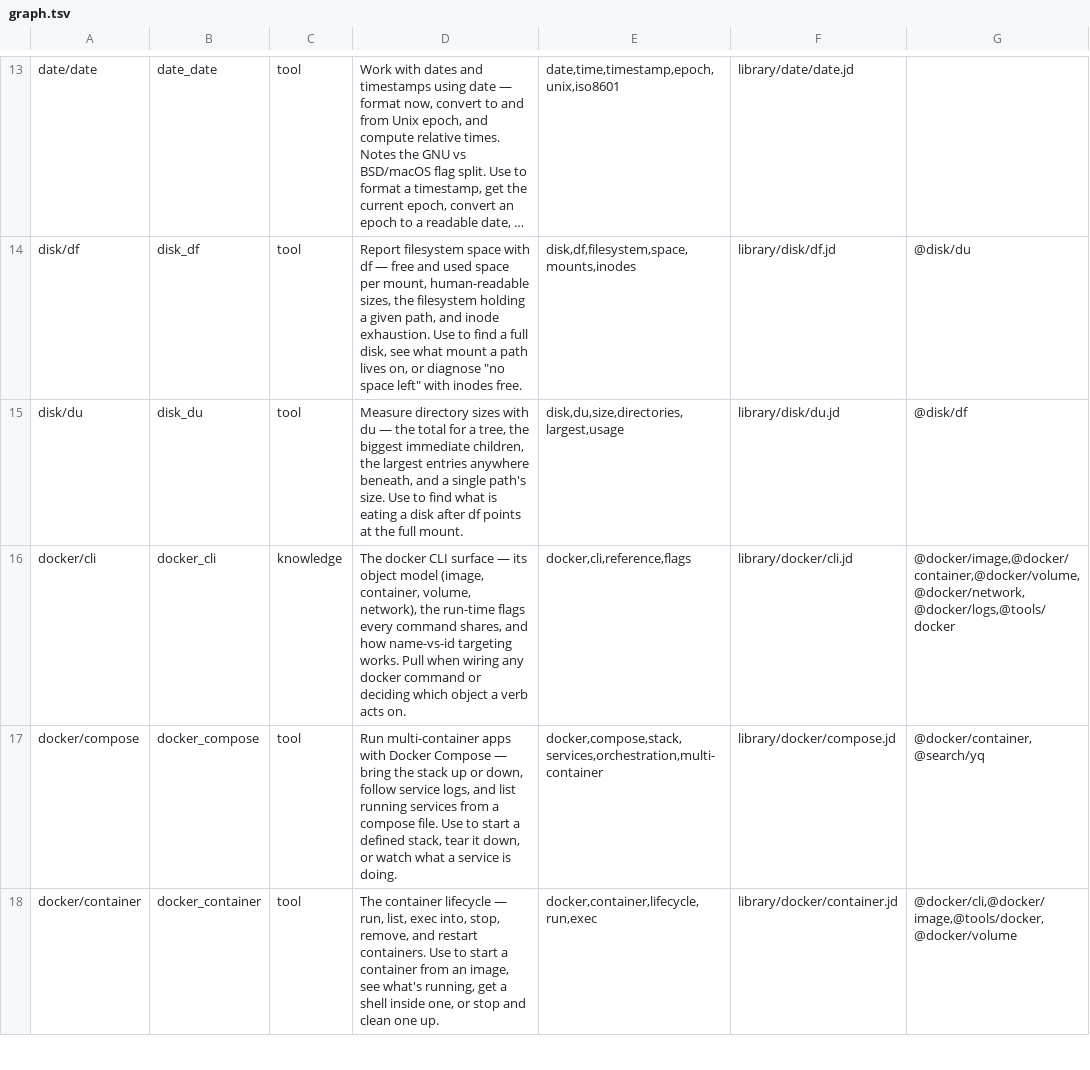
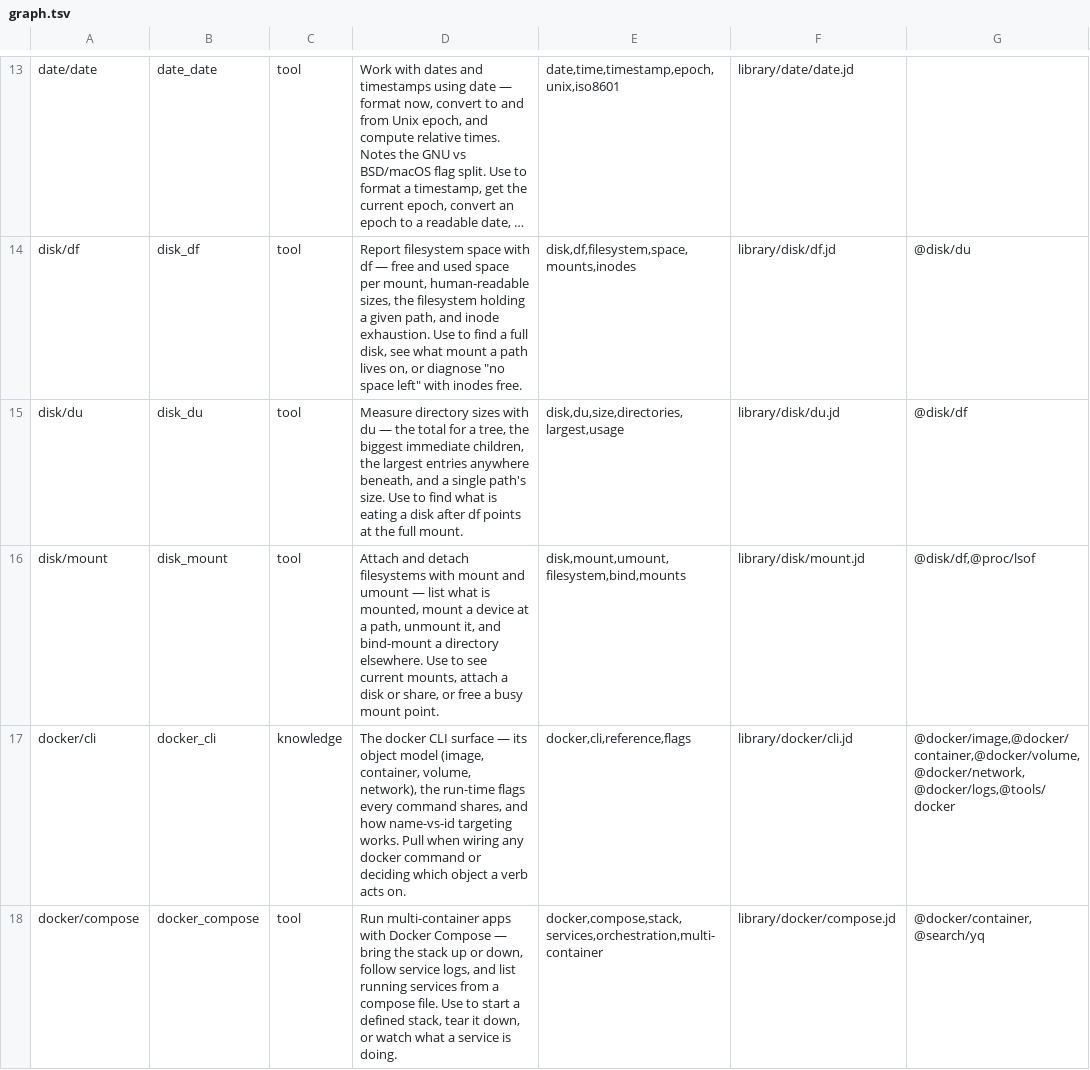
Before and after one commit to yesitsfebreeze/justdown, a TSV file: graph.tsv, drawn as a sheet; only a part is shown, gaps mark what is left out; the shorter side is filled out with more unchanged rows; long unchanged cells end in ….

```diff
--- a/graph.tsv
+++ b/graph.tsv
@@ -15,2 +15,3 @@ disk/df	disk_df	tool	Report filesystem space with df — free and used space per
 disk/du	disk_du	tool	Measure directory sizes with du — the total for a tree, the biggest immediate children, the largest entries anywhere beneath, and a single path's size. Use to find what is eating a disk after df points at the full mount.	disk,du,size,directories,largest,usage	library/disk/du.jd	@disk/df
+disk/mount	disk_mount	tool	Attach and detach filesystems with mount and umount — list what is mounted, mount a device at a path, unmount it, and bind-mount a directory elsewhere. Use to see current mounts, attach a disk or share, or free a busy mount point.	disk,mount,umount,filesystem,bind,mounts	library/disk/mount.jd	@disk/df,@proc/lsof
 docker/cli	docker_cli	knowledge	The docker CLI surface — its object model (image, container, volume, network), the run-time flags every command shares, and how name-vs-id targeting works. Pull when wiring any docker command or deciding which object a verb acts on.	docker,cli,reference,flags	library/docker/cli.jd	@docker/image,@docker/container,@docker/volume,@docker/network,@docker/logs,@tools/docker
```
